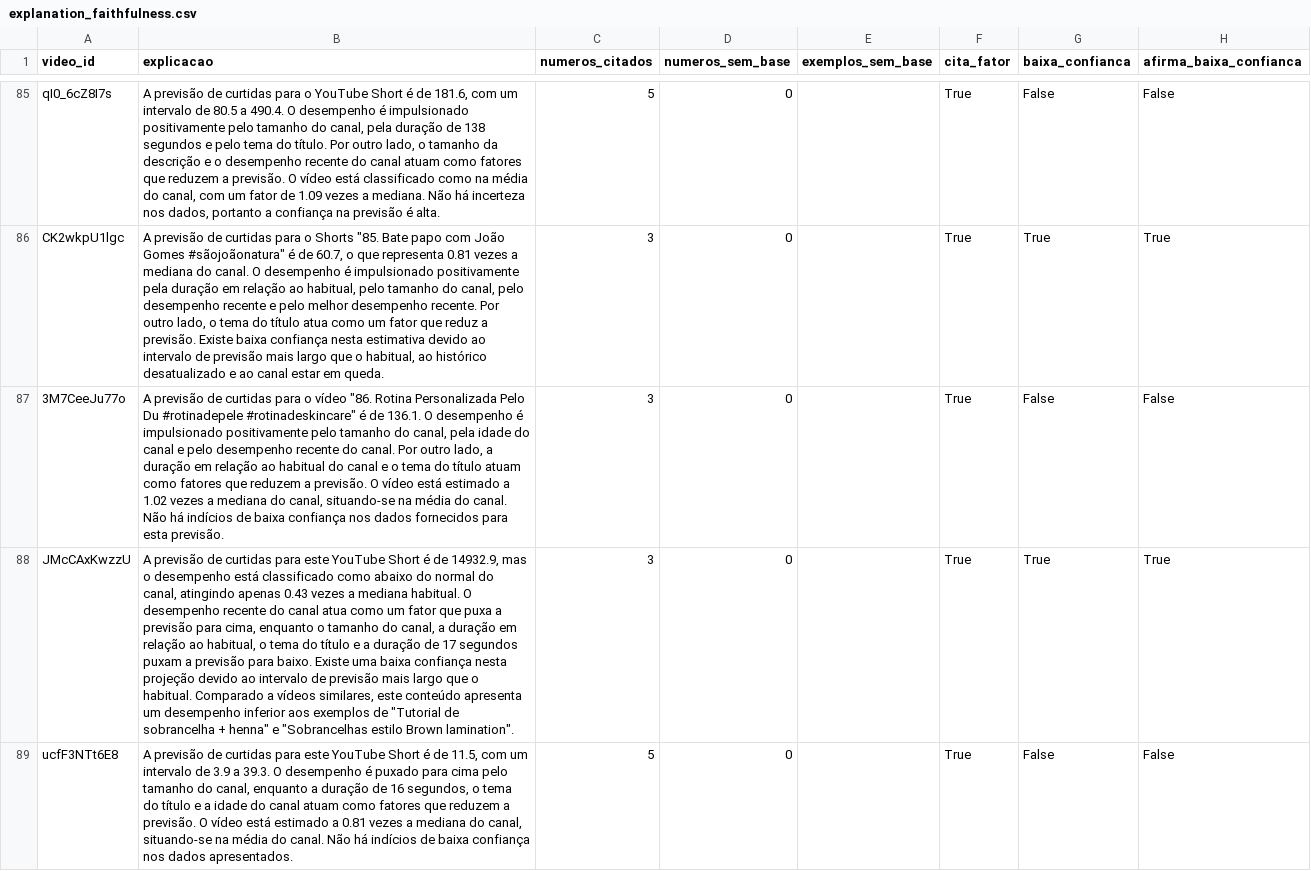
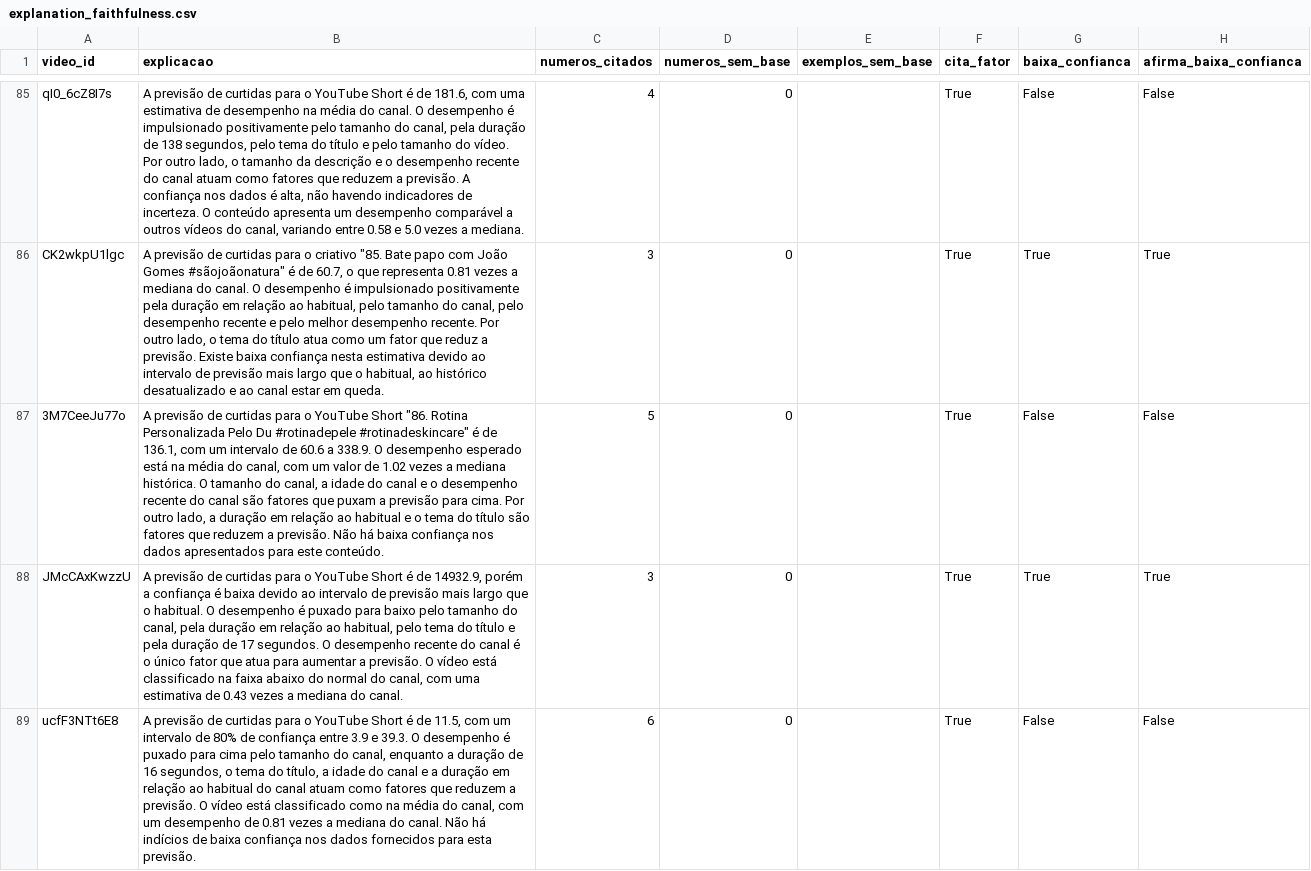
Before and after one commit to gnfes/galaxies-creative-performance-predictor, a CSV file: reports/explanation_faithfulness.csv, drawn as a sheet; only a part is shown, gaps mark what is left out; the diff covers the shown part only; the diff names each change by its address in the sheet, - before the commit and + after, or states it on an @@ line.

Commit message:
docs: atualiza a checagem das explicações com os comparáveis corrigidos
A checagem automática das explicações rodou de novo, agora sem o próprio
Short entre os comparáveis.

The automatic check of the explanations ran again, now without the Short
itself among the comparables.

```diff
--- a/reports/explanation_faithfulness.csv
+++ b/reports/explanation_faithfulness.csv
-B85 (explicacao): …181.6, com um intervalo de 80.5 a 490.4. O desempenho é impulsionado positivamente pelo tamanho do canal, pela duração de 138 segundos e pelo tema do título. Por outro lado, o tamanho da descrição e o desempenho recente do canal atuam como fatores que reduzem a previsão. O vídeo está classificado como na média do canal, com um fator de 1.09 vezes a mediana. Não há incerteza nos dados, portanto a confiança na previsão é alta.
+B85 (explicacao): …181.6, com uma estimativa de desempenho na média do canal. O desempenho é impulsionado positivamente pelo tamanho do canal, pela duração de 138 segundos, pelo tema do título e pelo tamanho do vídeo. Por outro lado, o tamanho da descrição e o desempenho recente do canal atuam como fatores que reduzem a previsão. A confiança nos dados é alta, não havendo indicadores de incerteza. O conteúdo apresenta um desempenho comparável a outros vídeos do canal, variando entre 0.58 e 5.0 vezes a mediana.
-C85 (numeros_citados): 5
+C85 (numeros_citados): 4
-B86 (explicacao): …para o Shorts "85. Bate…
+B86 (explicacao): …para o criativo "85. Bate…
-B87 (explicacao): …para o vídeo "86. Rotina Personalizada Pelo Du #rotinadepele #rotinadeskincare" é de 136.1. O desempenho é impulsionado positivamente pelo tamanho do canal, pela idade do canal e pelo desempenho recente do canal. Por outro lado, a duração em relação ao habitual do canal e o tema do título atuam como fatores que reduzem a previsão. O vídeo está estimado a 1.02 vezes a mediana do canal, situando-se na média do canal. Não há indícios de baixa confiança nos dados fornecidos para esta previsão.
+B87 (explicacao): …para o YouTube Short "86. Rotina Personalizada Pelo Du #rotinadepele #rotinadeskincare" é de 136.1, com um intervalo de 60.6 a 338.9. O desempenho esperado está na média do canal, com um valor de 1.02 vezes a mediana histórica. O tamanho do canal, a idade do canal e o desempenho recente do canal são fatores que puxam a previsão para cima. Por outro lado, a duração em relação ao habitual e o tema do título são fatores que reduzem a previsão. Não há baixa confiança nos dados apresentados para este conteúdo.
-C87 (numeros_citados): 3
+C87 (numeros_citados): 5
-B88 (explicacao): …curtidas para este YouTube Short é de 14932.9, mas o desempenho está classificado como abaixo do normal do canal, atingindo apenas 0.43 vezes a mediana habitual. O desempenho recente do canal atua como um fator que puxa a previsão para cima, enquanto o tamanho do canal, a duração em relação ao habitual, o tema do título e a duração de 17 segundos puxam a previsão para baixo. Existe uma baixa confiança nesta projeção devido ao intervalo de previsão mais largo que o habitual. Comparado a vídeos similares, este conteúdo apresenta um desempenho inferior aos exemplos de "Tutorial de sobrancelha + henna" e "Sobrancelhas estilo Brown lamination".
+B88 (explicacao): …curtidas para o YouTube Short é de 14932.9, porém a confiança é baixa devido ao intervalo de previsão mais largo que o habitual. O desempenho é puxado para baixo pelo tamanho do canal, pela duração em relação ao habitual, pelo tema do título e pela duração de 17 segundos. O desempenho recente do canal é o único fator que atua para aumentar a previsão. O vídeo está classificado na faixa abaixo do normal do canal, com uma estimativa de 0.43 vezes a mediana do canal.
-B89 (explicacao): …curtidas para este YouTube Short é de 11.5, com um intervalo de 3.9 a 39.3. O desempenho é puxado para cima pelo tamanho do canal, enquanto a duração de 16 segundos, o tema do título e a idade do canal atuam como fatores que reduzem a previsão. O vídeo está estimado a 0.81 vezes a mediana do canal, situando-se na média do canal. Não há indícios de baixa confiança nos dados apresentados.
+B89 (explicacao): …curtidas para o YouTube Short é de 11.5, com um intervalo de 80% de confiança entre 3.9 e 39.3. O desempenho é puxado para cima pelo tamanho do canal, enquanto a duração de 16 segundos, o tema do título, a idade do canal e a duração em relação ao habitual do canal atuam como fatores que reduzem a previsão. O vídeo está classificado como na média do canal, com um desempenho de 0.81 vezes a mediana do canal. Não há indícios de baixa confiança nos dados fornecidos para esta previsão.
-C89 (numeros_citados): 5
+C89 (numeros_citados): 6
```
Also changed, not shown: 144 edited cells elsewhere in this file, 7 other files.
